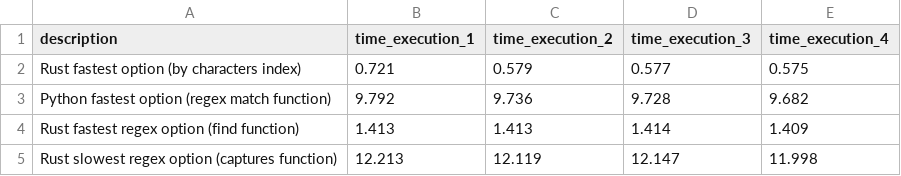
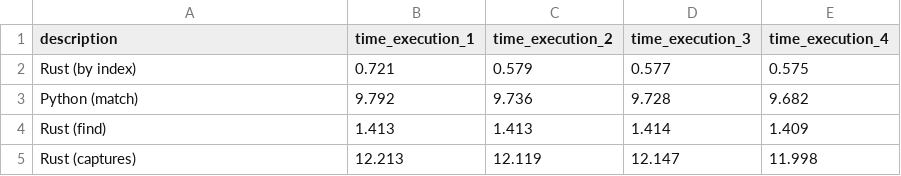
Before and after one commit to CarlosAMolina/nginx-logs, a CSV file: measure/measure/results/execution-time.csv, drawn as a sheet.

```diff
--- a/measure/measure/results/execution-time.csv
+++ b/measure/measure/results/execution-time.csv
@@ -1,5 +1,5 @@
 description,time_execution_1,time_execution_2,time_execution_3,time_execution_4
-Rust fastest option (by characters index),0.721,0.579,0.577,0.575
-Python fastest option (regex match function),9.792,9.736,9.728,9.682
-Rust fastest regex option (find function),1.413,1.413,1.414,1.409
-Rust slowest regex option (captures function),12.213,12.119,12.147,11.998
+Rust (by index),0.721,0.579,0.577,0.575
+Python (match),9.792,9.736,9.728,9.682
+Rust (find),1.413,1.413,1.414,1.409
+Rust (captures),12.213,12.119,12.147,11.998
```
Also changed, not shown: 2 other files.
